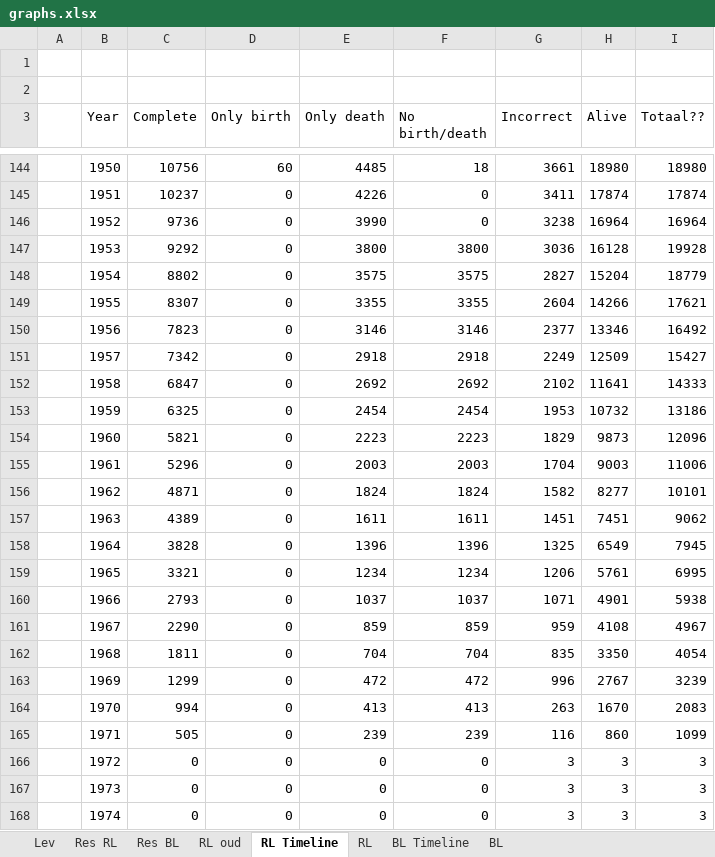
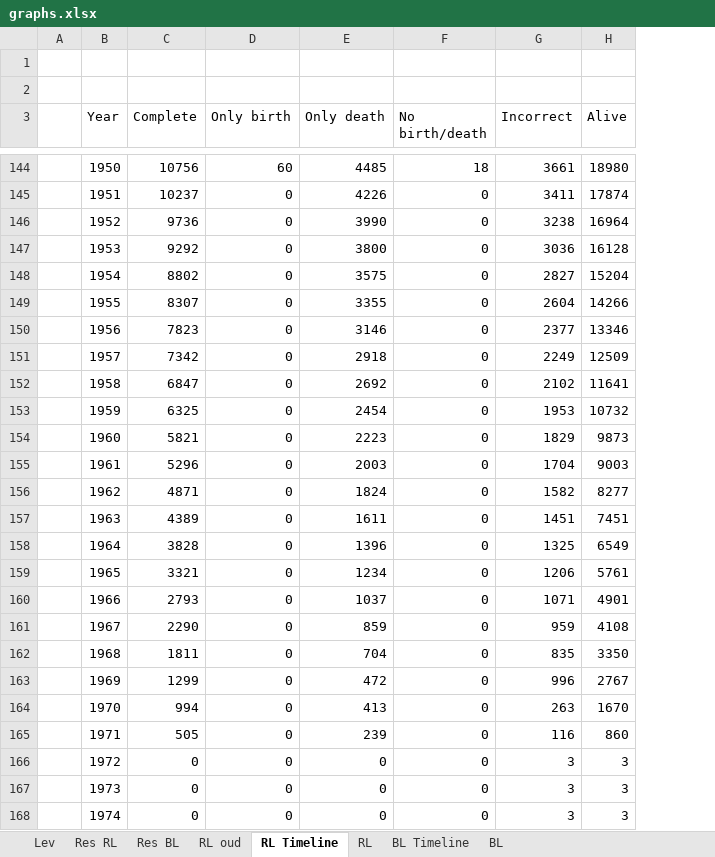
Before and after one commit to LiacsProjects/RecordLinkage, an Excel workbook: graphs/graphs.xlsx, sheet RL Timeline, drawn as a sheet; only a part is shown, gaps mark what is left out; values as stored, in another font and other column widths than the file's, no borders; charts and pictures not drawn; the diff names each change by its address in the sheet, - before the commit and + after, or states it on an @@ line.

Commit message:
Improved graphs

```diff
--- a/graphs/graphs.xlsx (sheet RL Timeline)
+++ b/graphs/graphs.xlsx (sheet RL Timeline)
-column I (Totaal??), rows 144-168: 18980 | 17874 | 16964 | 19928 | 18779 | 17621 | 16492 | 15427 | 14333 | 13186 | 12096 | 11006 | 10101 | 9062 | 7945 | 6995 | 5938 | 4967 | 4054 | 3239 | 2083 | 1099 | 3 | 3 | 3
-F147 (No birth/death): 3800
+F147 (No birth/death): 0
-F148 (No birth/death): 3575
+F148 (No birth/death): 0
-F149 (No birth/death): 3355
+F149 (No birth/death): 0
-F150 (No birth/death): 3146
+F150 (No birth/death): 0
-F151 (No birth/death): 2918
+F151 (No birth/death): 0
-F152 (No birth/death): 2692
+F152 (No birth/death): 0
-F153 (No birth/death): 2454
+F153 (No birth/death): 0
-F154 (No birth/death): 2223
+F154 (No birth/death): 0
-F155 (No birth/death): 2003
+F155 (No birth/death): 0
-F156 (No birth/death): 1824
+F156 (No birth/death): 0
-F157 (No birth/death): 1611
+F157 (No birth/death): 0
-F158 (No birth/death): 1396
+F158 (No birth/death): 0
-F159 (No birth/death): 1234
+F159 (No birth/death): 0
-F160 (No birth/death): 1037
+F160 (No birth/death): 0
-F161 (No birth/death): 859
+F161 (No birth/death): 0
-F162 (No birth/death): 704
+F162 (No birth/death): 0
-F163 (No birth/death): 472
+F163 (No birth/death): 0
-F164 (No birth/death): 413
+F164 (No birth/death): 0
-F165 (No birth/death): 239
+F165 (No birth/death): 0
```
Also changed, not shown: charts or pictures, 13 other files.
